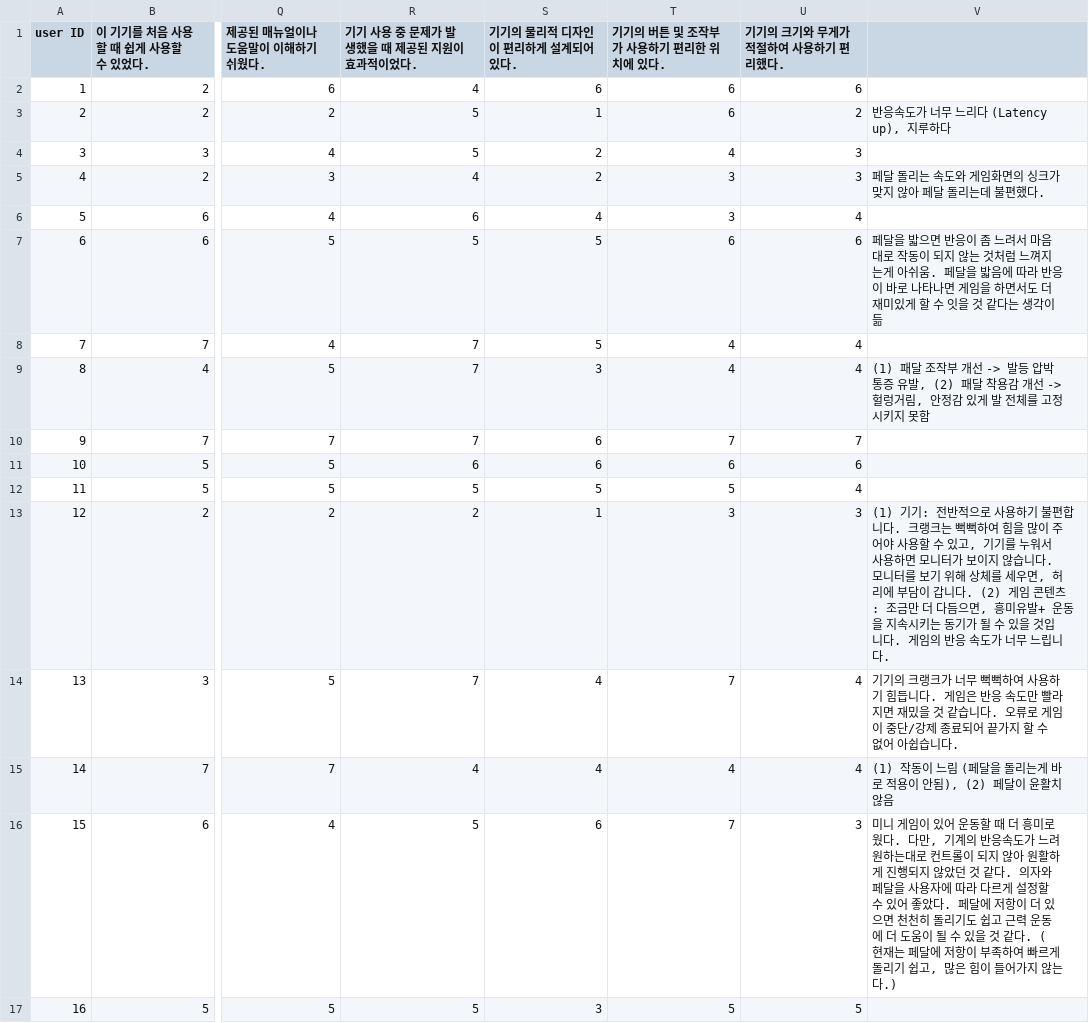
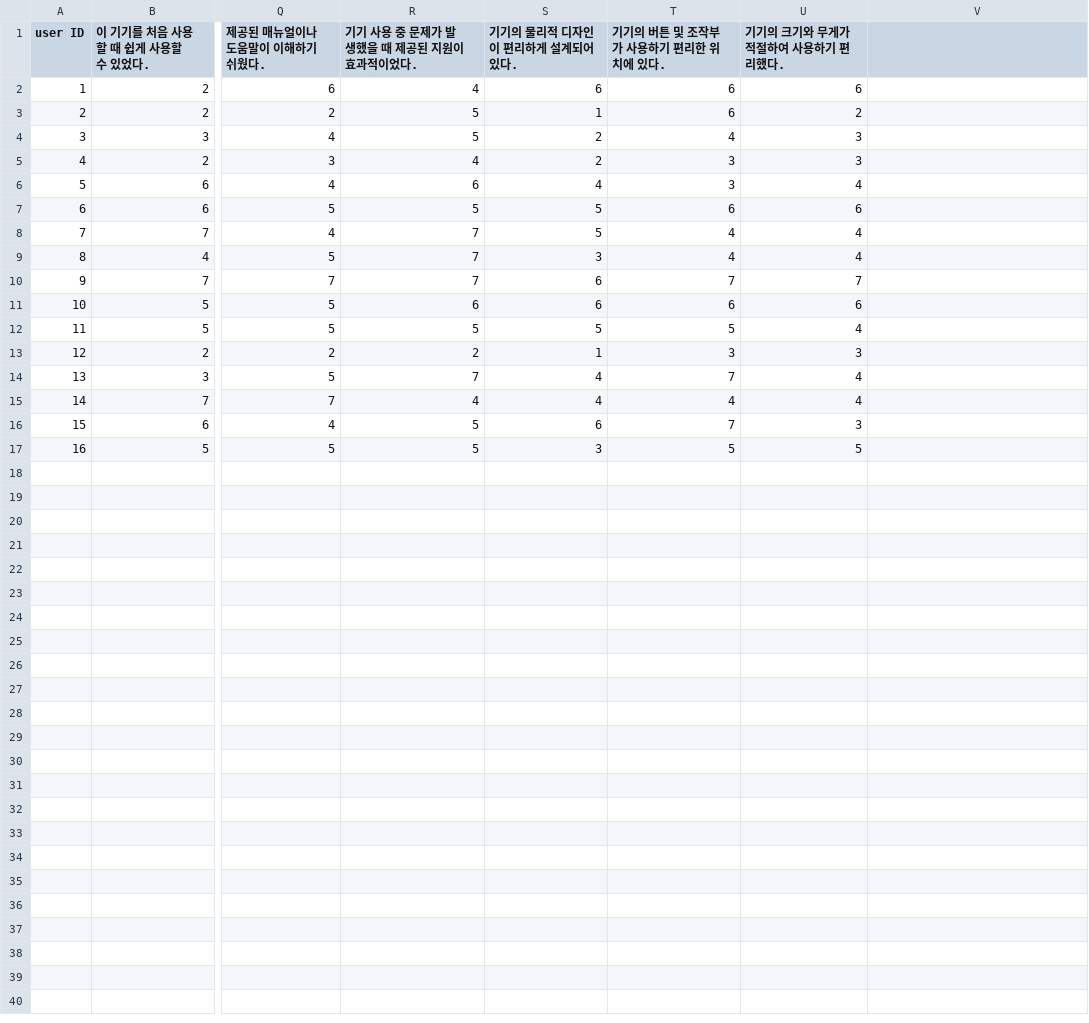
Before and after one commit to kitub804/-, a CSV file: 1experience.csv, drawn as a sheet; only a part is shown, gaps mark what is left out; the diff names each change by its address in the sheet, - before the commit and + after, or states it on an @@ line.

Commit message:
Add files via upload

```diff
--- a/1experience.csv
+++ b/1experience.csv
-V3: 반응속도가 너무 느리다 (Latency up), 지루하다
+V3: (empty)
-V5: 페달 돌리는 속도와 게임화면의 싱크가 맞지 않아 페달 돌리는데 불편했다.
+V5: (empty)
-V7: 페달을 밟으면 반응이 좀 느려서 마음대로 작동이 되지 않는 것처럼 느껴지는게 아쉬움. 페달을 밟음에 따라 반응이 바로 나타나면 게임을 하면서도 더 재미있게 할 수 잇을 것 같다는 생각이 듦
+V7: (empty)
-V9: (1) 패달 조작부 개선 -> 발등 압박 통증 유발, (2) 패달 착용감 개선 -> 헐렁거림, 안정감 있게 발 전체를 고정시키지 못함
+V9: (empty)
-V13: (1) 기기: 전반적으로 사용하기 불편합니다. 크랭크는 뻑뻑하여 힘을 많이 주어야 사용할 수 있고, 기기를 누워서 사용하면 모니터가 보이지 않습니다. 모니터를 보기 위해 상체를 세우면, 허리에 부담이 갑니다. (2) 게임 콘텐츠: 조금만 더 다듬으면, 흥미유발+ 운동을 지속시키는 동기가 될 수 있을 것입니다. 게임의 반응 속도가 너무 느립니다.
+V13: (empty)
-V14: 기기의 크랭크가 너무 뻑뻑하여 사용하기 힘듭니다. 게임은 반응 속도만 빨라지면 재밌을 것 같습니다. 오류로 게임이 중단/강제 종료되어 끝가지 할 수 없어 아쉽습니다.
+V14: (empty)
-V15: (1) 작동이 느림 (페달을 돌리는게 바로 적용이 안됨), (2) 페달이 윤활치 않음
+V15: (empty)
-V16: 미니 게임이 있어 운동할 때 더 흥미로웠다. 다만, 기계의 반응속도가 느려 원하는대로 컨트롤이 되지 않아 원활하게 진행되지 않았던 것 같다. 의자와 페달을 사용자에 따라 다르게 설정할 수 있어 좋았다. 페달에 저항이 더 있으면 천천히 돌리기도 쉽고 근력 운동에 더 도움이 될 수 있을 것 같다. (현재는 페달에 저항이 부족하여 빠르게 돌리기 쉽고, 많은 힘이 들어가지 않는다.)
+V16: (empty)
```
